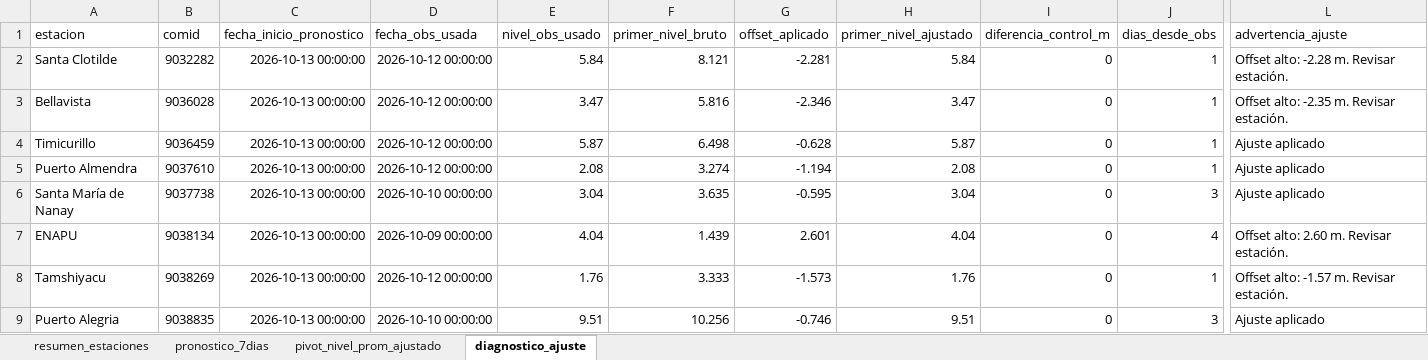
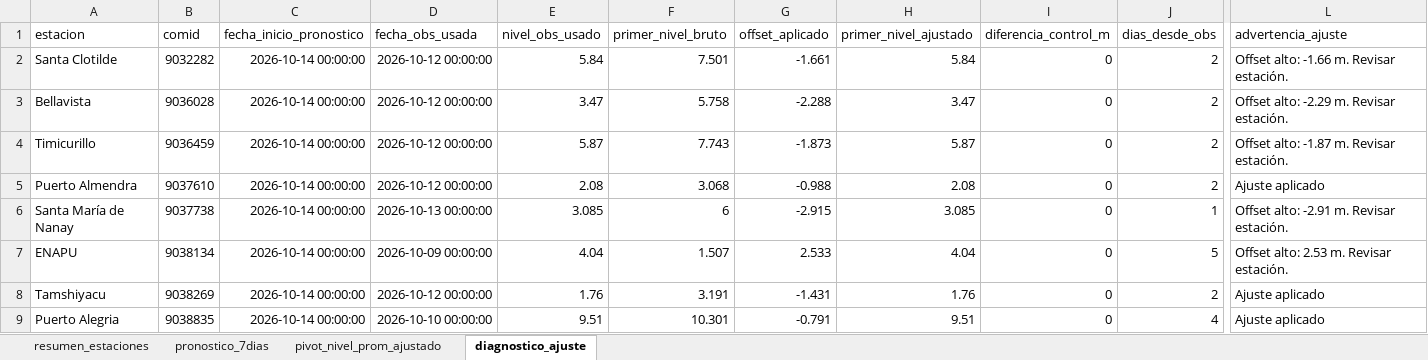
Before and after one commit to KURONO23/LoretoNivelesaCaudales, an Excel workbook: outputs/pronostico_nivel_7dias_estaciones.xlsx, sheet diagnostico_ajuste, drawn as a sheet; only a part is shown, gaps mark what is left out; values as stored, in another font and other column widths than the file's, no borders; the diff covers the shown part only; the diff names each change by its address in the sheet, - before the commit and + after, or states it on an @@ line.

```diff
--- a/outputs/pronostico_nivel_7dias_estaciones.xlsx (sheet diagnostico_ajuste)
+++ b/outputs/pronostico_nivel_7dias_estaciones.xlsx (sheet diagnostico_ajuste)
-C2:C9 (fecha_inicio_pronostico): 2026-10-13 00:00:00
+C2:C9 (fecha_inicio_pronostico): 2026-10-14 00:00:00
-F2 (primer_nivel_bruto): 8.121
+F2 (primer_nivel_bruto): 7.501
-G2 (offset_aplicado): -2.281
+G2 (offset_aplicado): -1.661
-J2:J5 (dias_desde_obs): 1
+J2:J5 (dias_desde_obs): 2
-L2 (advertencia_ajuste): Offset alto: -2.28 m. Revisar estación.
+L2 (advertencia_ajuste): Offset alto: -1.66 m. Revisar estación.
-F3 (primer_nivel_bruto): 5.816
+F3 (primer_nivel_bruto): 5.758
-G3 (offset_aplicado): -2.346
+G3 (offset_aplicado): -2.288
-L3 (advertencia_ajuste): Offset alto: -2.35 m. Revisar estación.
+L3 (advertencia_ajuste): Offset alto: -2.29 m. Revisar estación.
-F4 (primer_nivel_bruto): 6.498
+F4 (primer_nivel_bruto): 7.743
-G4 (offset_aplicado): -0.628
+G4 (offset_aplicado): -1.873
-L4 (advertencia_ajuste): Ajuste aplicado
+L4 (advertencia_ajuste): Offset alto: -1.87 m. Revisar estación.
-F5 (primer_nivel_bruto): 3.274
+F5 (primer_nivel_bruto): 3.068
-G5 (offset_aplicado): -1.194
+G5 (offset_aplicado): -0.988
-D6 (fecha_obs_usada): 2026-10-10 00:00:00
+D6 (fecha_obs_usada): 2026-10-13 00:00:00
-E6 (nivel_obs_usado): 3.04
+E6 (nivel_obs_usado): 3.085
-F6 (primer_nivel_bruto): 3.635
+F6 (primer_nivel_bruto): 6
-G6 (offset_aplicado): -0.595
+G6 (offset_aplicado): -2.915
-H6 (primer_nivel_ajustado): 3.04
+H6 (primer_nivel_ajustado): 3.085
-J6 (dias_desde_obs): 3
+J6 (dias_desde_obs): 1
-L6 (advertencia_ajuste): Ajuste aplicado
+L6 (advertencia_ajuste): Offset alto: -2.91 m. Revisar estación.
-F7 (primer_nivel_bruto): 1.439
+F7 (primer_nivel_bruto): 1.507
-G7 (offset_aplicado): 2.601
+G7 (offset_aplicado): 2.533
-J7 (dias_desde_obs): 4
+J7 (dias_desde_obs): 5
-L7 (advertencia_ajuste): Offset alto: 2.60 m. Revisar estación.
+L7 (advertencia_ajuste): Offset alto: 2.53 m. Revisar estación.
-F8 (primer_nivel_bruto): 3.333
+F8 (primer_nivel_bruto): 3.191
-G8 (offset_aplicado): -1.573
+G8 (offset_aplicado): -1.431
-J8 (dias_desde_obs): 1
+J8 (dias_desde_obs): 2
-L8 (advertencia_ajuste): Offset alto: -1.57 m. Revisar estación.
+L8 (advertencia_ajuste): Ajuste aplicado
-F9 (primer_nivel_bruto): 10.256
+F9 (primer_nivel_bruto): 10.301
-G9 (offset_aplicado): -0.746
+G9 (offset_aplicado): -0.791
-J9 (dias_desde_obs): 3
+J9 (dias_desde_obs): 4
```
Also changed, not shown: 57 edited cells elsewhere in this sheet, sheet pronostico_7dias, sheet resumen_estaciones, sheet pivot_nivel_prom_ajustado, outputs/metricas_dwlt_estaciones.xlsx, outputs/validacion_dwlt_hasta_observado_disponible.xlsx, 12 other files.
